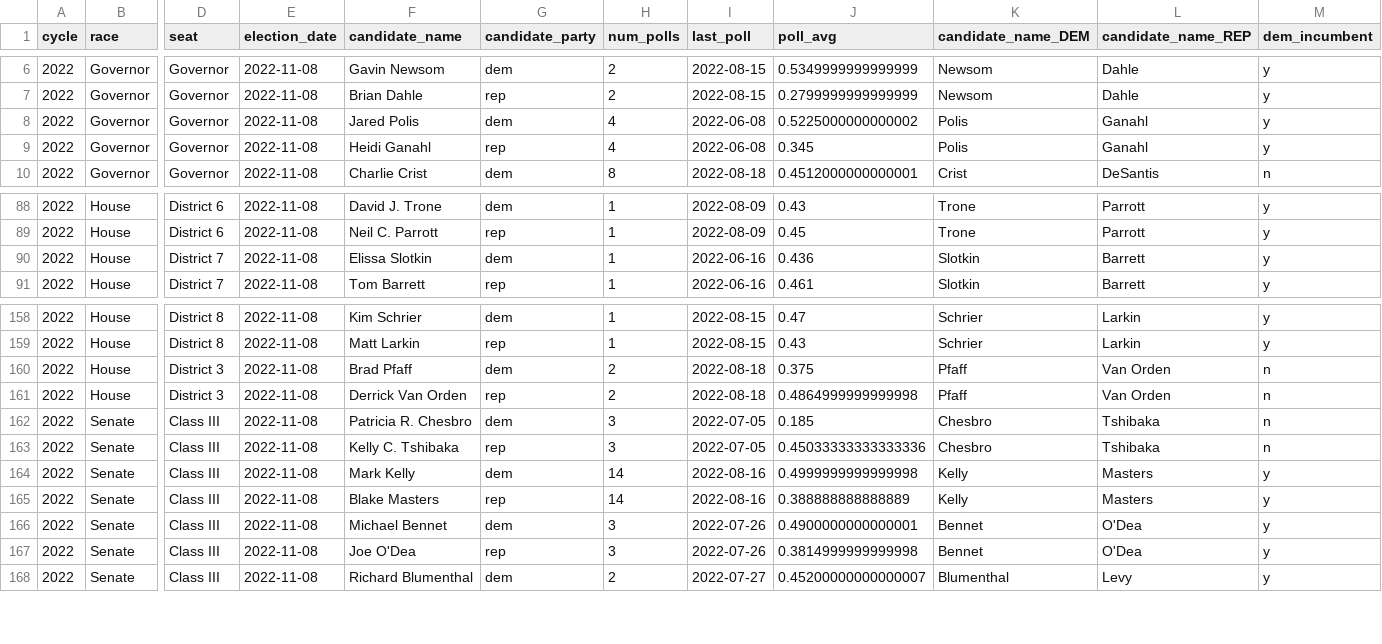
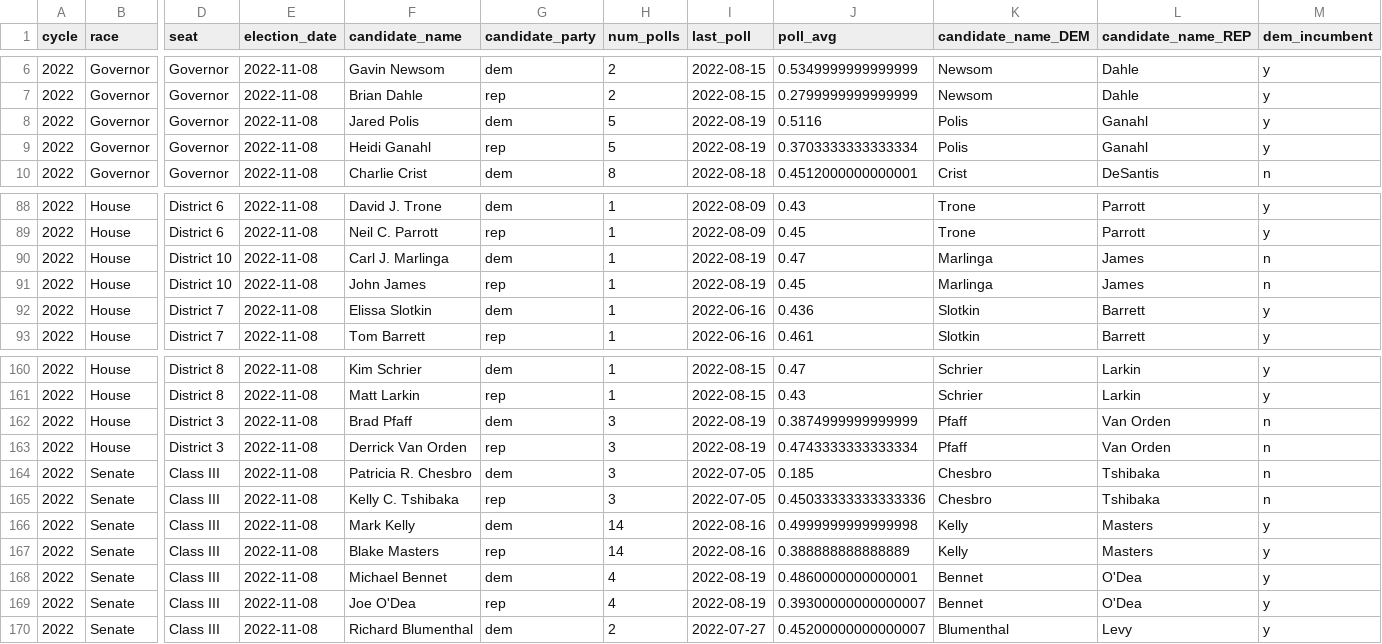
Before and after one commit to markjrieke/2022-midterm-forecasts, a CSV file: models/poll_health_check.csv, drawn as a sheet; only a part is shown, gaps mark what is left out; addresses are those after the commit; rows hold the shown columns only; the diff names each change by its address in the sheet, - before the commit and + after, or states it on an @@ line.

```diff
--- a/models/poll_health_check.csv
+++ b/models/poll_health_check.csv
-H8:H9 (num_polls): 4
+H8:H9 (num_polls): 5
-I8:I9 (last_poll): 2022-06-08
+I8:I9 (last_poll): 2022-08-19
-J8 (poll_avg): 0.5225000000000002
+J8 (poll_avg): 0.5116
-J9 (poll_avg): 0.345
+J9 (poll_avg): 0.3703333333333334
+row 90: 2022 | House | District 10 | 2022-11-08 | Carl J. Marlinga | dem | 1 | 2022-08-19 | 0.47 | Marlinga | James | n
+row 91: 2022 | House | District 10 | 2022-11-08 | John James | rep | 1 | 2022-08-19 | 0.45 | Marlinga | James | n
-H162:H163 (num_polls): 2
+H162:H163 (num_polls): 3
-I162:I163 (last_poll): 2022-08-18
+I162:I163 (last_poll): 2022-08-19
-J162 (poll_avg): 0.375
+J162 (poll_avg): 0.3874999999999999
-J163 (poll_avg): 0.4864999999999998
+J163 (poll_avg): 0.4743333333333334
-H168:H169 (num_polls): 3
+H168:H169 (num_polls): 4
-I168:I169 (last_poll): 2022-07-26
+I168:I169 (last_poll): 2022-08-19
-J168 (poll_avg): 0.4900000000000001
+J168 (poll_avg): 0.4860000000000001
-J169 (poll_avg): 0.3814999999999998
+J169 (poll_avg): 0.39300000000000007
```
Also changed, not shown: models/outputs/current_house_distribution.csv, models/outputs/current_senate_distribution.csv, 4 other files.
